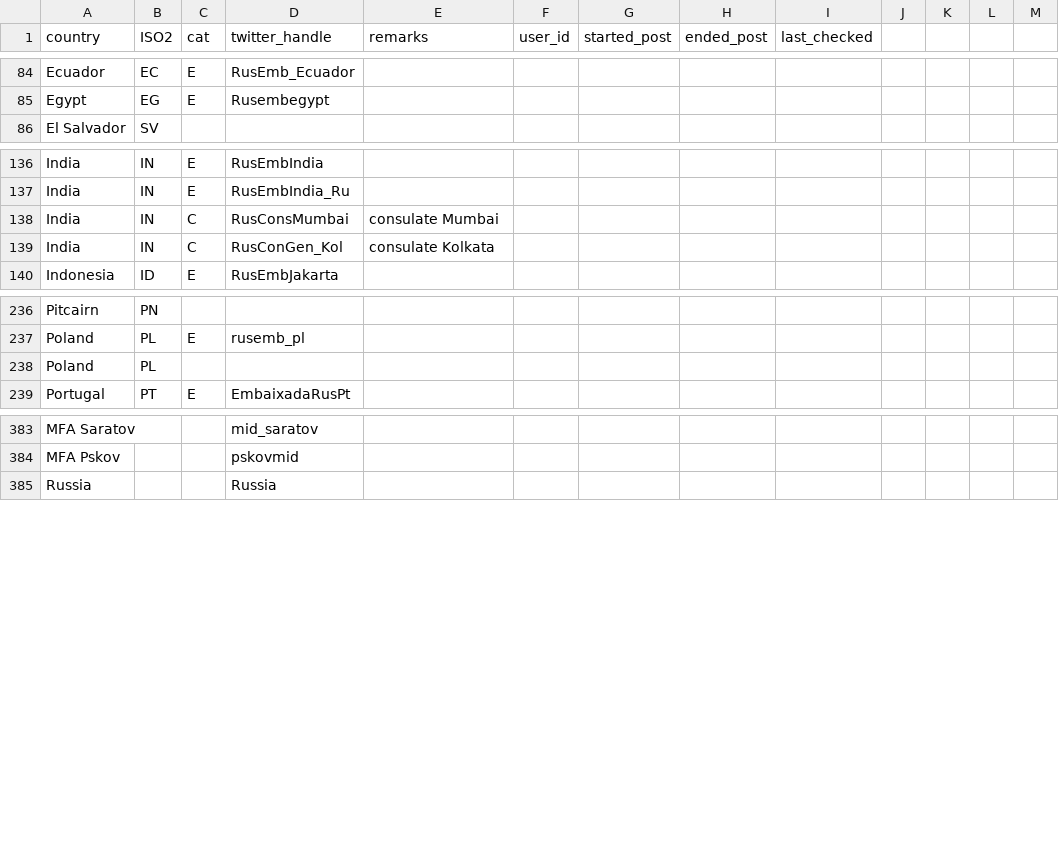
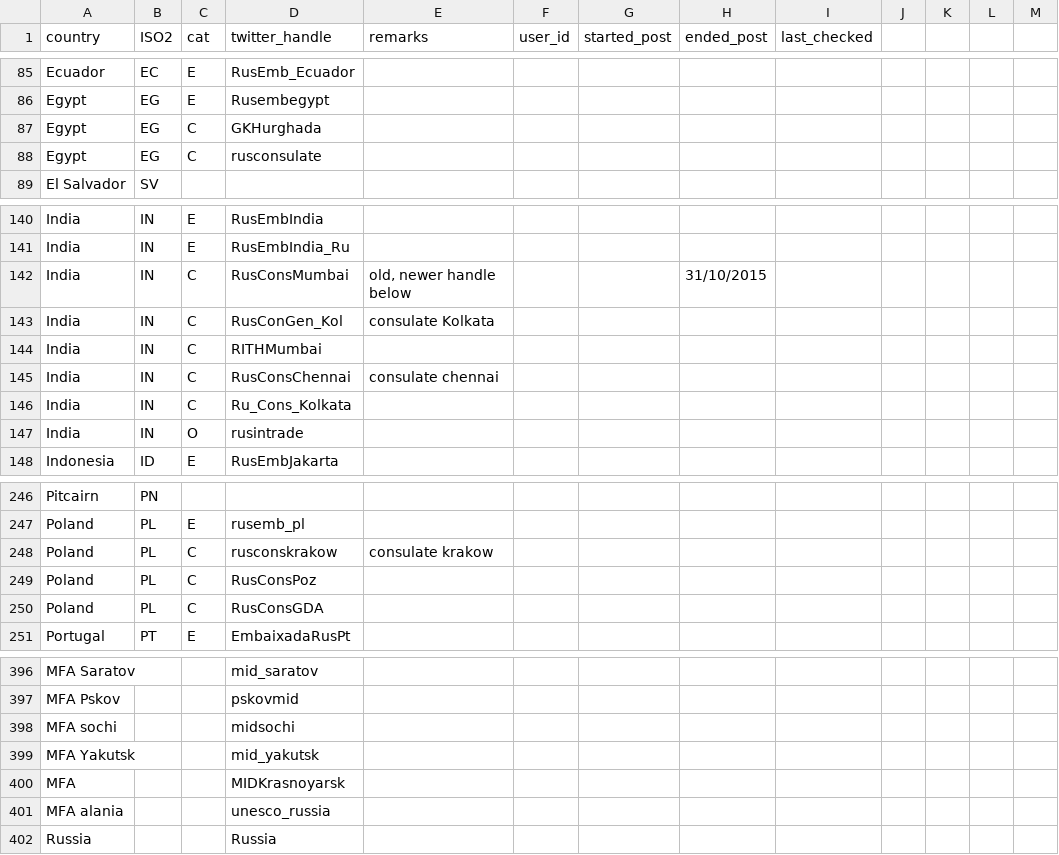
Before and after one commit to schliebs/disinfo, a CSV file: inst/extdata/russia/russian_diplomats_twitter_historical.csv, drawn as a sheet; only a part is shown, gaps mark what is left out; the diff covers the shown part only.

```diff
--- a/inst/extdata/russia/russian_diplomats_twitter_historical.csv
+++ b/inst/extdata/russia/russian_diplomats_twitter_historical.csv
@@ -85,2 +86,4 @@ Ecuador,EC,E,RusEmb_Ecuador,,,,,,,,,
 Egypt,EG,E,Rusembegypt,,,,,,,,,
+Egypt,EG,C,GKHurghada,,,,,,,,,
+Egypt,EG,C,rusconsulate,,,,,,,,,
 El Salvador,SV,,,,,,,,,,,
@@ -137,4 +141,8 @@ India,IN,E,RusEmbIndia,,,,,,,,,
 India,IN,E,RusEmbIndia_Ru,,,,,,,,,
-India,IN,C,RusConsMumbai,consulate Mumbai,,,,,,,,
+India,IN,C,RusConsMumbai,"old, newer handle below",,,31/10/2015,,,,,
 India,IN,C,RusConGen_Kol,consulate Kolkata,,,,,,,,
+India,IN,C,RITHMumbai,,,,,,,,,
+India,IN,C,RusConsChennai,consulate chennai,,,,,,,,
+India,IN,C,Ru_Cons_Kolkata,,,,,,,,,
+India,IN,O,rusintrade,,,,,,,,,
 Indonesia,ID,E,RusEmbJakarta,,,,,,,,,
@@ -237,3 +247,5 @@ Pitcairn,PN,,,,,,,,,,,
 Poland,PL,E,rusemb_pl,,,,,,,,,
-Poland,PL,,,,,,,,,,,
+Poland,PL,C,rusconskrakow,consulate krakow,,,,,,,,
+Poland,PL,C,RusConsPoz,,,,,,,,,
+Poland,PL,C,RusConsGDA,,,,,,,,,
 Portugal,PT,E,EmbaixadaRusPt,,,,,,,,,
@@ -384,2 +397,6 @@ MFA Saratov,,,mid_saratov,,,,,,,,,
 MFA Pskov,,,pskovmid,,,,,,,,,
+MFA sochi,,,midsochi,,,,,,,,,
+MFA Yakutsk,,,mid_yakutsk,,,,,,,,,
+MFA,,,MIDKrasnoyarsk,,,,,,,,,
+MFA alania,,,unesco_russia,,,,,,,,,
 Russia ,,,Russia,,,,,,,,,
```
Also changed, not shown: 8 added rows and 10 edited cells elsewhere in this file, inst/extdata/russia/russia_diplomats_twitter_latest.csv.
